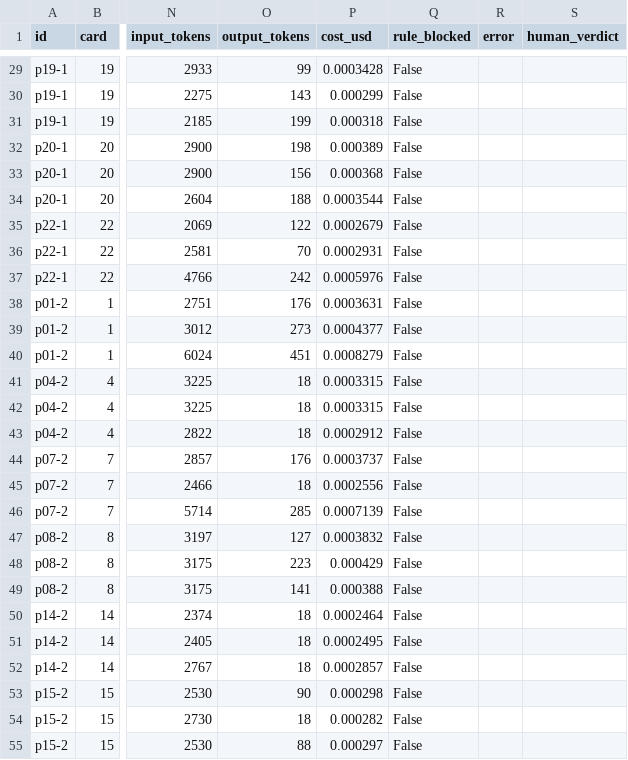
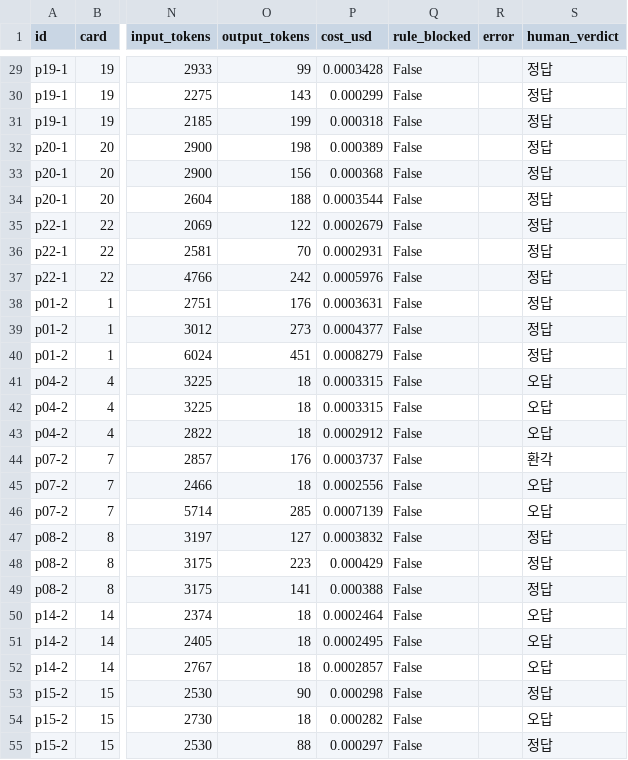
Before and after one commit to mini-cs/pyeobom, a CSV file: evaluation/results/stage2-pdev-2026-11-10.csv, drawn as a sheet; only a part is shown, gaps mark what is left out; the diff covers the shown part only; the diff names each change by its address in the sheet, - before the commit and + after, or states it on an @@ line.

```diff
--- a/evaluation/results/stage2-pdev-2026-11-10.csv
+++ b/evaluation/results/stage2-pdev-2026-11-10.csv
-S29:S40 (human_verdict): (empty)
+S29:S40 (human_verdict): 정답
-S41:S43 (human_verdict): (empty)
+S41:S43 (human_verdict): 오답
-S44 (human_verdict): (empty)
+S44 (human_verdict): 환각
-S45:S46 (human_verdict): (empty)
+S45:S46 (human_verdict): 오답
-S47:S49 (human_verdict): (empty)
+S47:S49 (human_verdict): 정답
-S50:S52 (human_verdict): (empty)
+S50:S52 (human_verdict): 오답
-S53 (human_verdict): (empty)
+S53 (human_verdict): 정답
-S54 (human_verdict): (empty)
+S54 (human_verdict): 오답
-S55 (human_verdict): (empty)
+S55 (human_verdict): 정답
```
Also changed, not shown: 36 edited cells elsewhere in this file, 2 other files.
